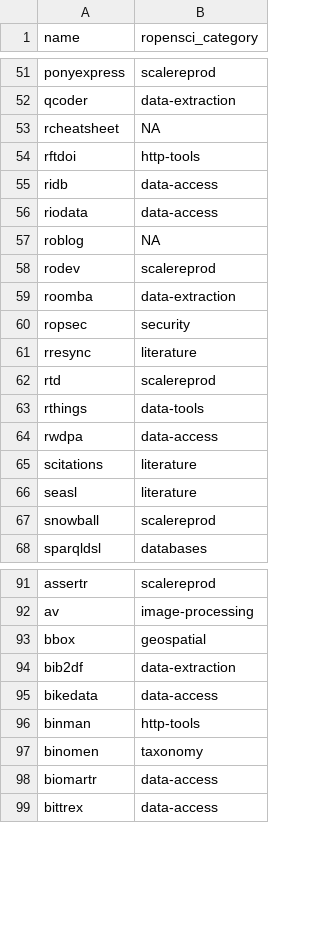
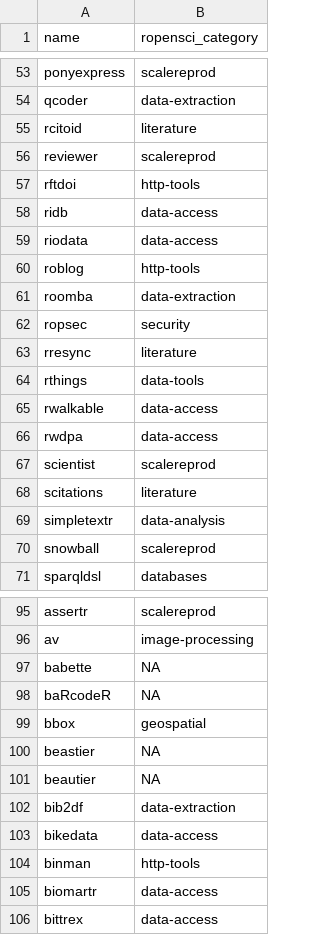
Before and after one commit to ropensci-org/makeregistry, a CSV file: inst/scripts/final_categories.csv, drawn as a sheet; only a part is shown, gaps mark what is left out; the diff covers the shown part only.

```diff
--- a/inst/scripts/final_categories.csv
+++ b/inst/scripts/final_categories.csv
@@ -52,3 +54,4 @@ ponyexpress,scalereprod
 qcoder,data-extraction
-rcheatsheet,NA
+rcitoid,literature
+reviewer,scalereprod
 rftdoi,http-tools
@@ -56,4 +59,3 @@ ridb,data-access
 riodata,data-access
-roblog,NA
-rodev,scalereprod
+roblog,http-tools
 roomba,data-extraction
@@ -61,7 +63,8 @@ ropsec,security
 rresync,literature
-rtd,scalereprod
 rthings,data-tools
+rwalkable,data-access
 rwdpa,data-access
+scientist,scalereprod
 scitations,literature
-seasl,literature
+simpletextr,data-analysis
 snowball,scalereprod
@@ -92,3 +96,7 @@ assertr,scalereprod
 av,image-processing
+babette,NA
+baRcodeR,NA
 bbox,geospatial
+beastier,NA
+beautier,NA
 bib2df,data-extraction
@@ -96,3 +104,2 @@ bikedata,data-access
 binman,http-tools
-binomen,taxonomy
 biomartr,data-access
```
Also changed, not shown: 70 added rows, 9 removed rows, 4 moved rows and 1 edited cell elsewhere in this file, 1 other file.
